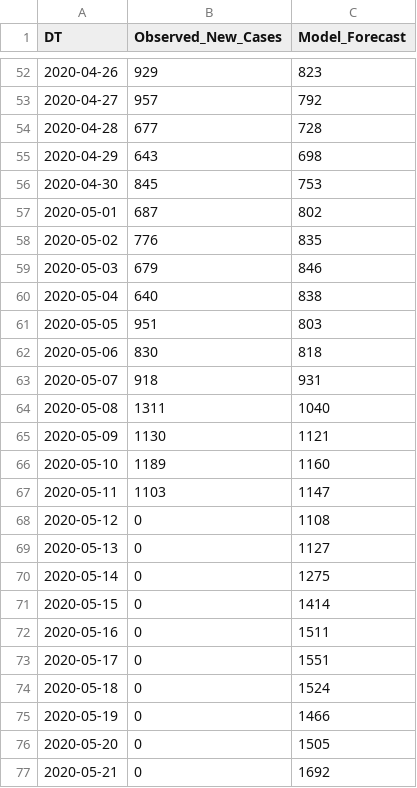
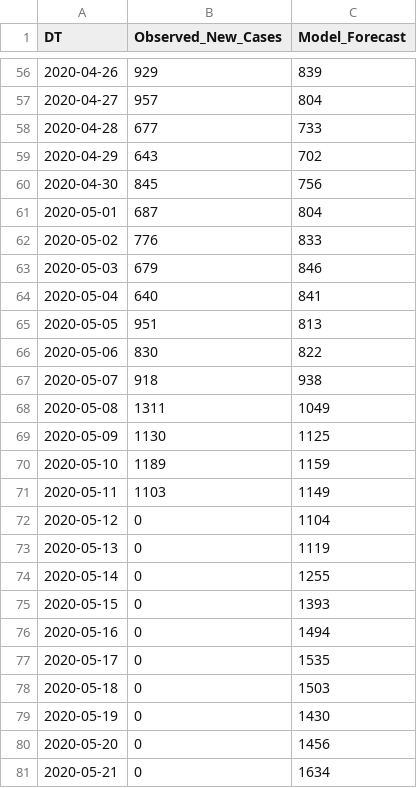
Before and after one commit to A1337CBS/covid19MLPredictor, a CSV file: data/model_output.csv, drawn as a sheet; only a part is shown, gaps mark what is left out; the diff covers the shown part only.

```diff
--- a/data/model_output.csv
+++ b/data/model_output.csv
@@ -52,26 +56,26 @@ DT,Observed_New_Cases,Model_Forecast
-2020-04-26,929,823
-2020-04-27,957,792
-2020-04-28,677,728
-2020-04-29,643,698
-2020-04-30,845,753
-2020-05-01,687,802
-2020-05-02,776,835
+2020-04-26,929,839
+2020-04-27,957,804
+2020-04-28,677,733
+2020-04-29,643,702
+2020-04-30,845,756
+2020-05-01,687,804
+2020-05-02,776,833
 2020-05-03,679,846
-2020-05-04,640,838
-2020-05-05,951,803
-2020-05-06,830,818
-2020-05-07,918,931
-2020-05-08,1311,1040
-2020-05-09,1130,1121
-2020-05-10,1189,1160
-2020-05-11,1103,1147
-2020-05-12,0,1108
-2020-05-13,0,1127
-2020-05-14,0,1275
-2020-05-15,0,1414
-2020-05-16,0,1511
-2020-05-17,0,1551
-2020-05-18,0,1524
-2020-05-19,0,1466
-2020-05-20,0,1505
-2020-05-21,0,1692
+2020-05-04,640,841
+2020-05-05,951,813
+2020-05-06,830,822
+2020-05-07,918,938
+2020-05-08,1311,1049
+2020-05-09,1130,1125
+2020-05-10,1189,1159
+2020-05-11,1103,1149
+2020-05-12,0,1104
+2020-05-13,0,1119
+2020-05-14,0,1255
+2020-05-15,0,1393
+2020-05-16,0,1494
+2020-05-17,0,1535
+2020-05-18,0,1503
+2020-05-19,0,1430
+2020-05-20,0,1456
+2020-05-21,0,1634
```
Also changed, not shown: 4 added rows and 55 edited cells elsewhere in this file, 10 other files.
